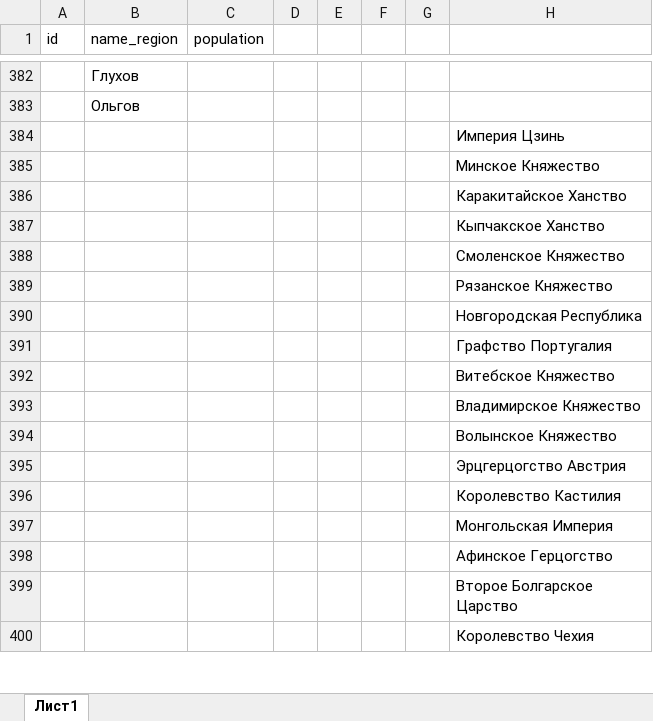
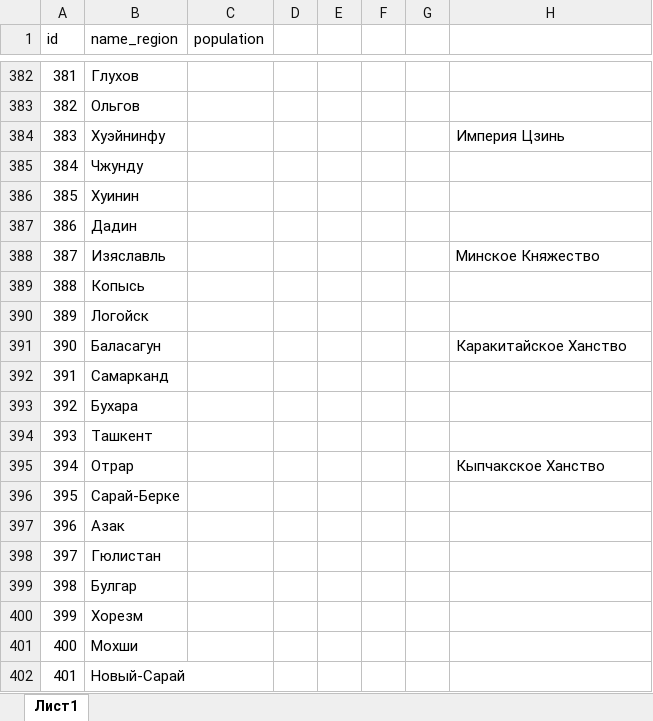
Before and after one commit to bazunaka/bazGames, an Excel workbook: The Rurik Empire/docs/regions.xlsx, sheet Лист1, drawn as a sheet; only a part is shown, gaps mark what is left out; the shorter side is filled out with more unchanged rows; values as stored, in another font and other column widths than the file's, no borders; removed rows and columns are numbered as before the commit, all else as after; the diff covers the shown part only; the diff names each change by its address in the sheet, - before the commit and + after, or states it on an @@ line.

Commit message:
add description for empiries

```diff
--- a/The Rurik Empire/docs/regions.xlsx (sheet Лист1)
+++ b/The Rurik Empire/docs/regions.xlsx (sheet Лист1)
@@ column A (id) renumbered between rows 307 and 384 @@
-B384 (name_region): (empty)
+B384 (name_region): Хуэйнинфу
-row 385:  |  |  |  |  |  |  | Минское Княжество
-row 386:  |  |  |  |  |  |  | Каракитайское Ханство
-row 387:  |  |  |  |  |  |  | Кыпчакское Ханство
-row 388:  |  |  |  |  |  |  | Смоленское Княжество
-row 389:  |  |  |  |  |  |  | Рязанское Княжество
-row 390:  |  |  |  |  |  |  | Новгородская Республика
+row 385: 384 | Чжунду
+row 386: 385 | Хуинин
+row 387: 386 | Дадин
+row 388: 387 | Изяславль |  |  |  |  |  | Минское Княжество
+row 389: 388 | Копысь
+row 390: 389 | Логойск
+row 391: 390 | Баласагун |  |  |  |  |  | Каракитайское Ханство
+row 392: 391 | Самарканд
+row 393: 392 | Бухара
+row 394: 393 | Ташкент
+row 395: 394 | Отрар |  |  |  |  |  | Кыпчакское Ханство
+row 396: 395 | Сарай-Берке
+row 397: 396 | Азак
+row 398: 397 | Гюлистан
+row 399: 398 | Булгар
+row 400: 399 | Хорезм
+row 401: 400 | Мохши
+row 402: 401 | Новый-Сарай
```
Also changed, not shown: 10 added rows and 1 edited cell elsewhere in this sheet.
